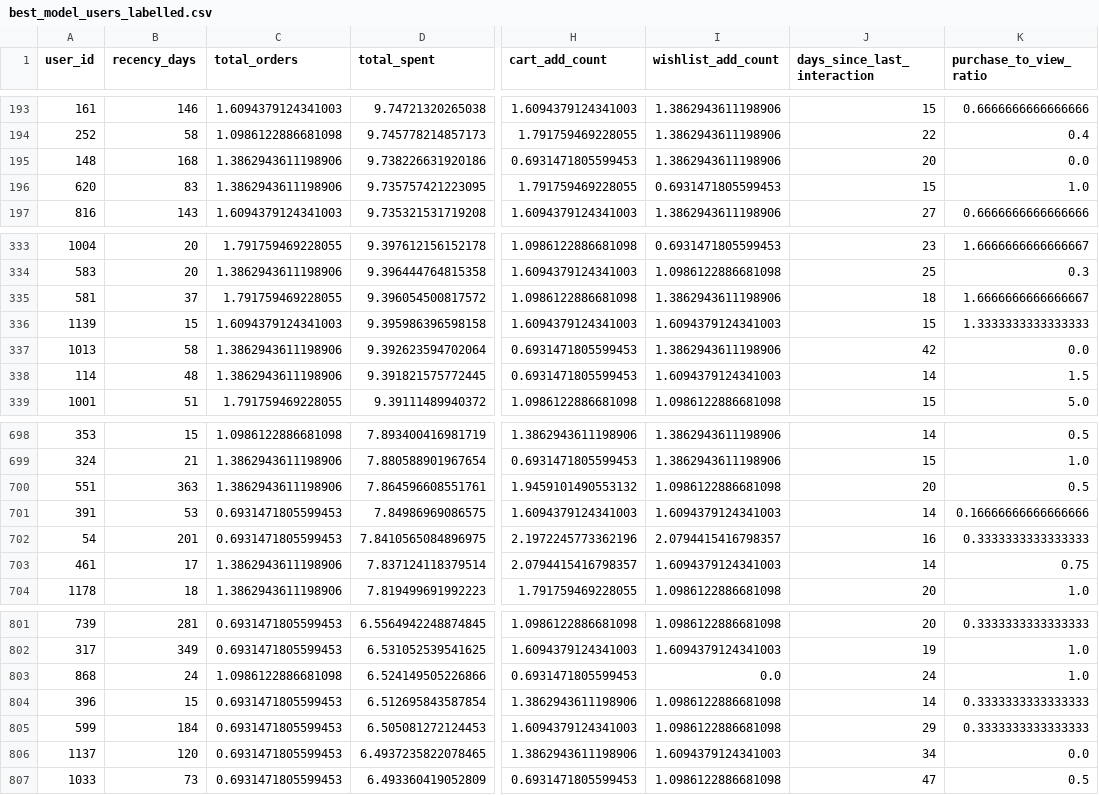
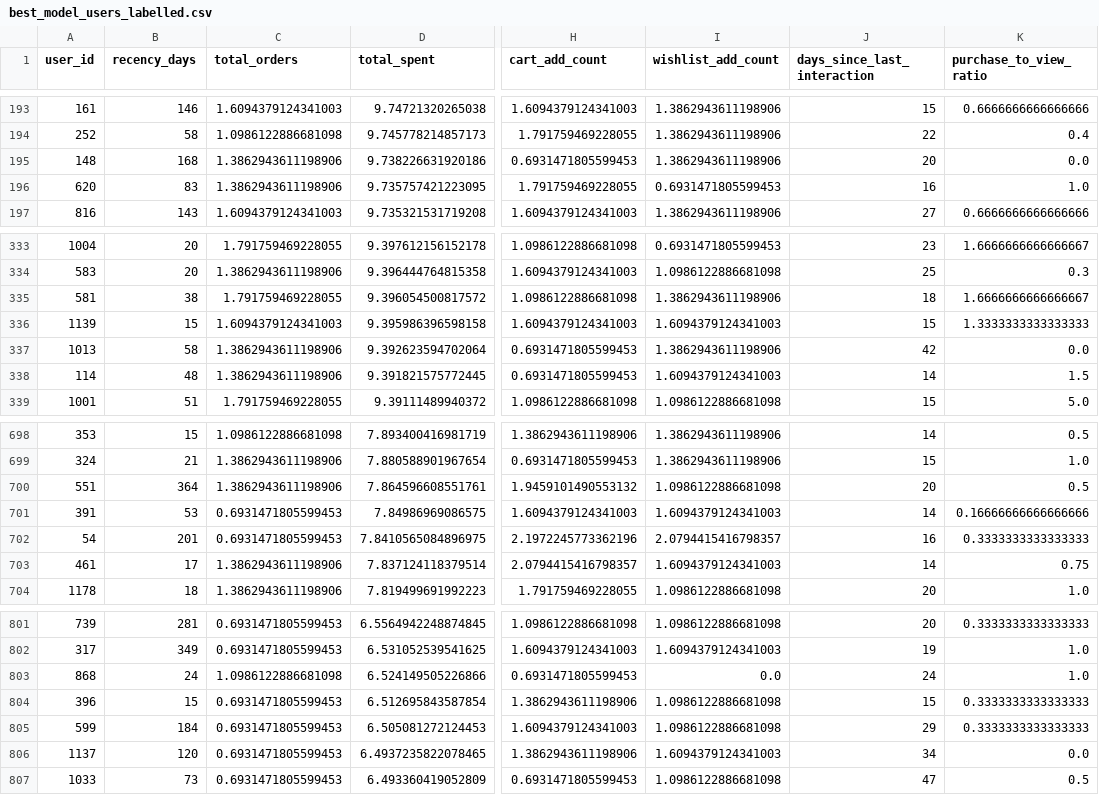
Before and after one commit to Nourhenebenothmen22/smart-ecommerce-platform, a CSV file: ml/artifacts/customer_segmentation/data/best_model_users_labelled.csv, drawn as a sheet; only a part is shown, gaps mark what is left out; the diff names each change by its address in the sheet, - before the commit and + after, or states it on an @@ line.

```diff
--- a/ml/artifacts/customer_segmentation/data/best_model_users_labelled.csv
+++ b/ml/artifacts/customer_segmentation/data/best_model_users_labelled.csv
-J196 (days_since_last_interaction): 15
+J196 (days_since_last_interaction): 16
-B335 (recency_days): 37
+B335 (recency_days): 38
-B700 (recency_days): 363
+B700 (recency_days): 364
-J804 (days_since_last_interaction): 14
+J804 (days_since_last_interaction): 15
```
Also changed, not shown: ml/artifacts/customer_segmentation/data/users_preprocessed.csv, ml/artifacts/customer_segmentation/reports/model_comparison.csv, 6 other files.
